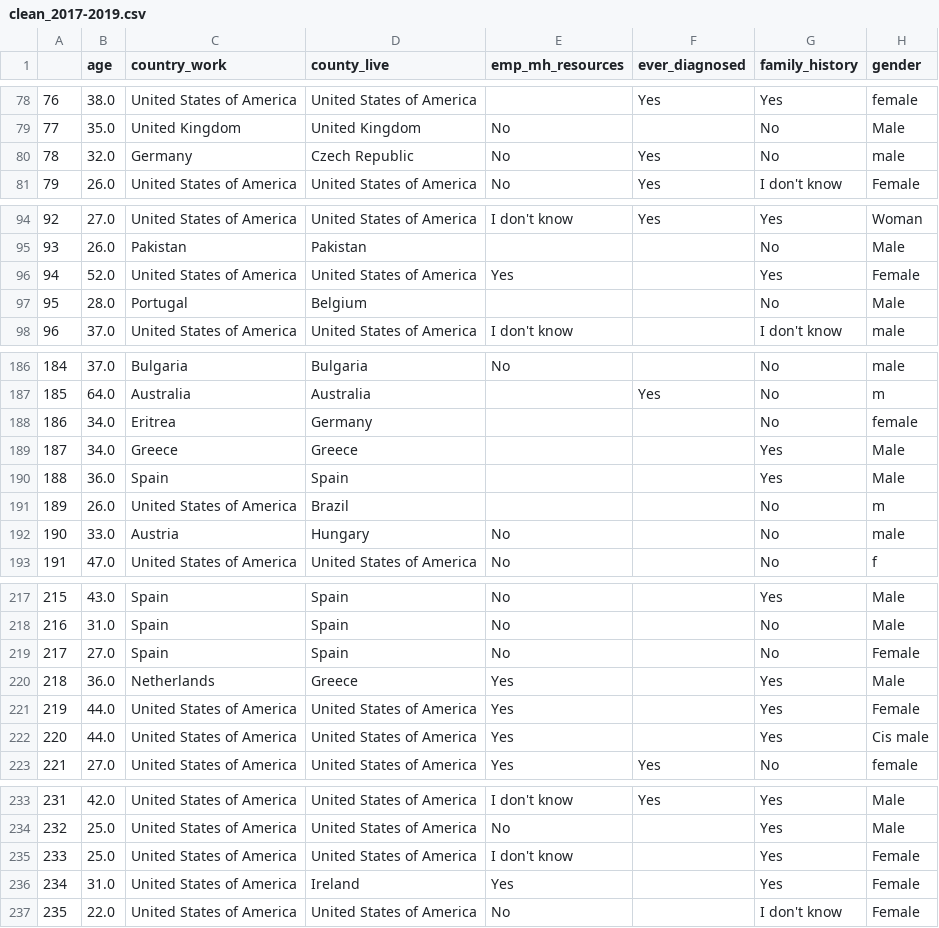
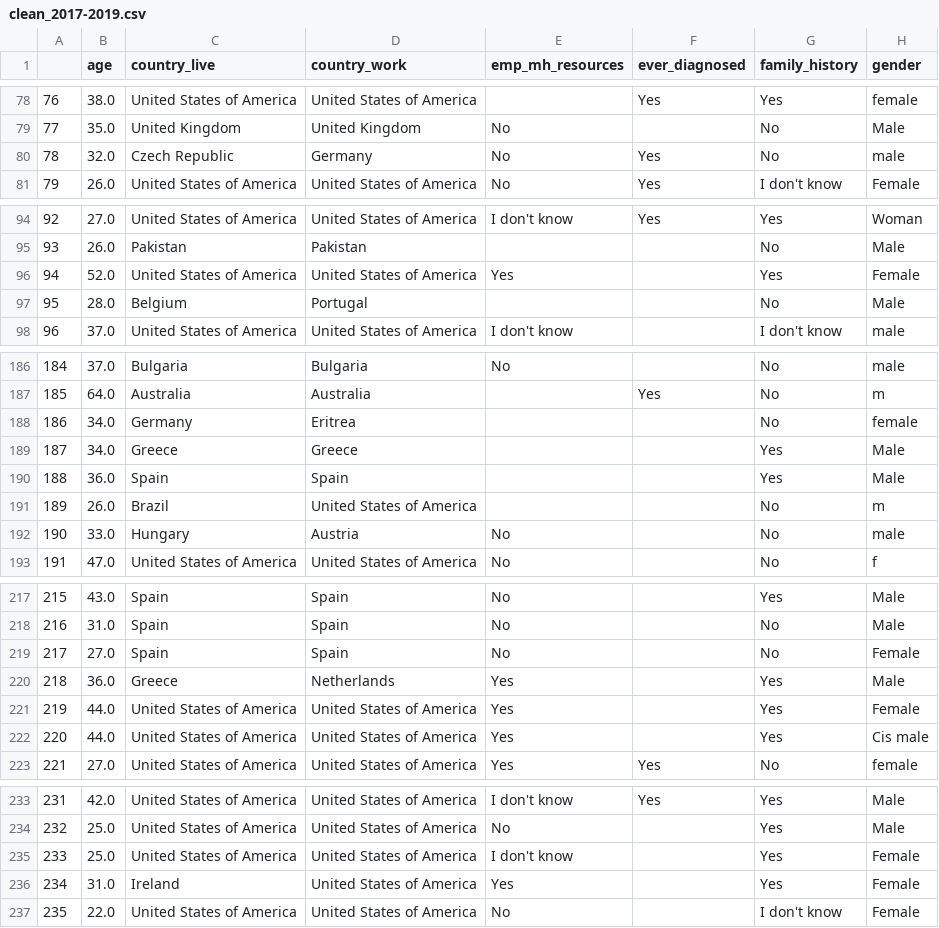
Before and after one commit to sesmalling/4741_project, a CSV file: data/clean_2017-2019.csv, drawn as a sheet; only a part is shown, gaps mark what is left out; the diff covers the shown part only; the diff names each change by its address in the sheet, - before the commit and + after, or states it on an @@ line.

Commit message:
clean data

```diff
--- a/data/clean_2017-2019.csv
+++ b/data/clean_2017-2019.csv
-C1: country_work
+C1: country_live
-D1: county_live
+D1: country_work
-C80 (country_live): Germany
+C80 (country_live): Czech Republic
-D80 (country_work): Czech Republic
+D80 (country_work): Germany
-C97 (country_live): Portugal
+C97 (country_live): Belgium
-D97 (country_work): Belgium
+D97 (country_work): Portugal
-C188 (country_live): Eritrea
+C188 (country_live): Germany
-D188 (country_work): Germany
+D188 (country_work): Eritrea
-C191 (country_live): United States of America
+C191 (country_live): Brazil
-D191 (country_work): Brazil
+D191 (country_work): United States of America
-C192 (country_live): Austria
+C192 (country_live): Hungary
-D192 (country_work): Hungary
+D192 (country_work): Austria
-C220 (country_live): Netherlands
+C220 (country_live): Greece
-D220 (country_work): Greece
+D220 (country_work): Netherlands
-C236 (country_live): United States of America
+C236 (country_live): Ireland
-D236 (country_work): Ireland
+D236 (country_work): United States of America
```
Also changed, not shown: 32 edited cells elsewhere in this file, data/clean_2017.csv, data/clean_2018.csv, 3 other files.
